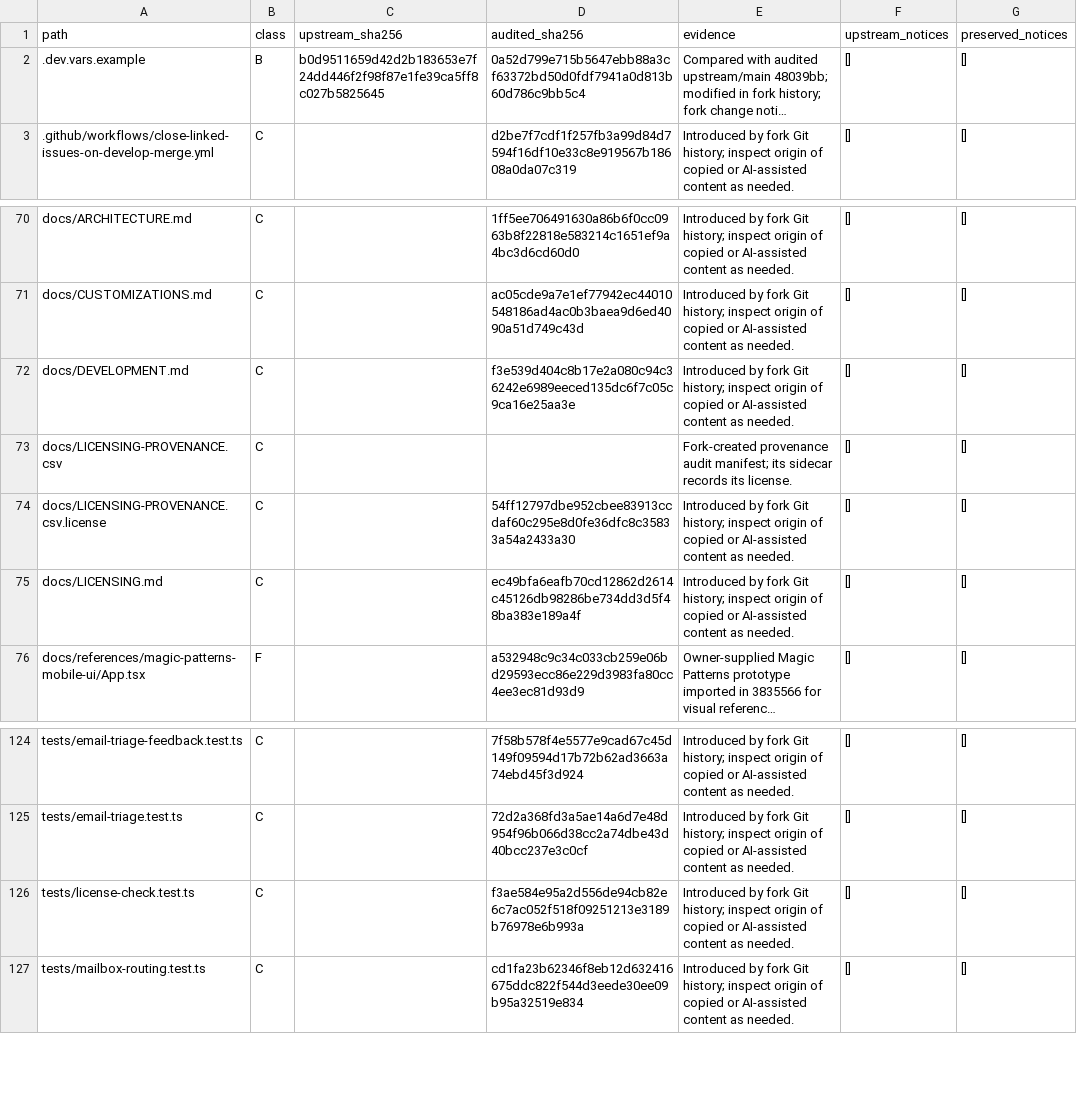
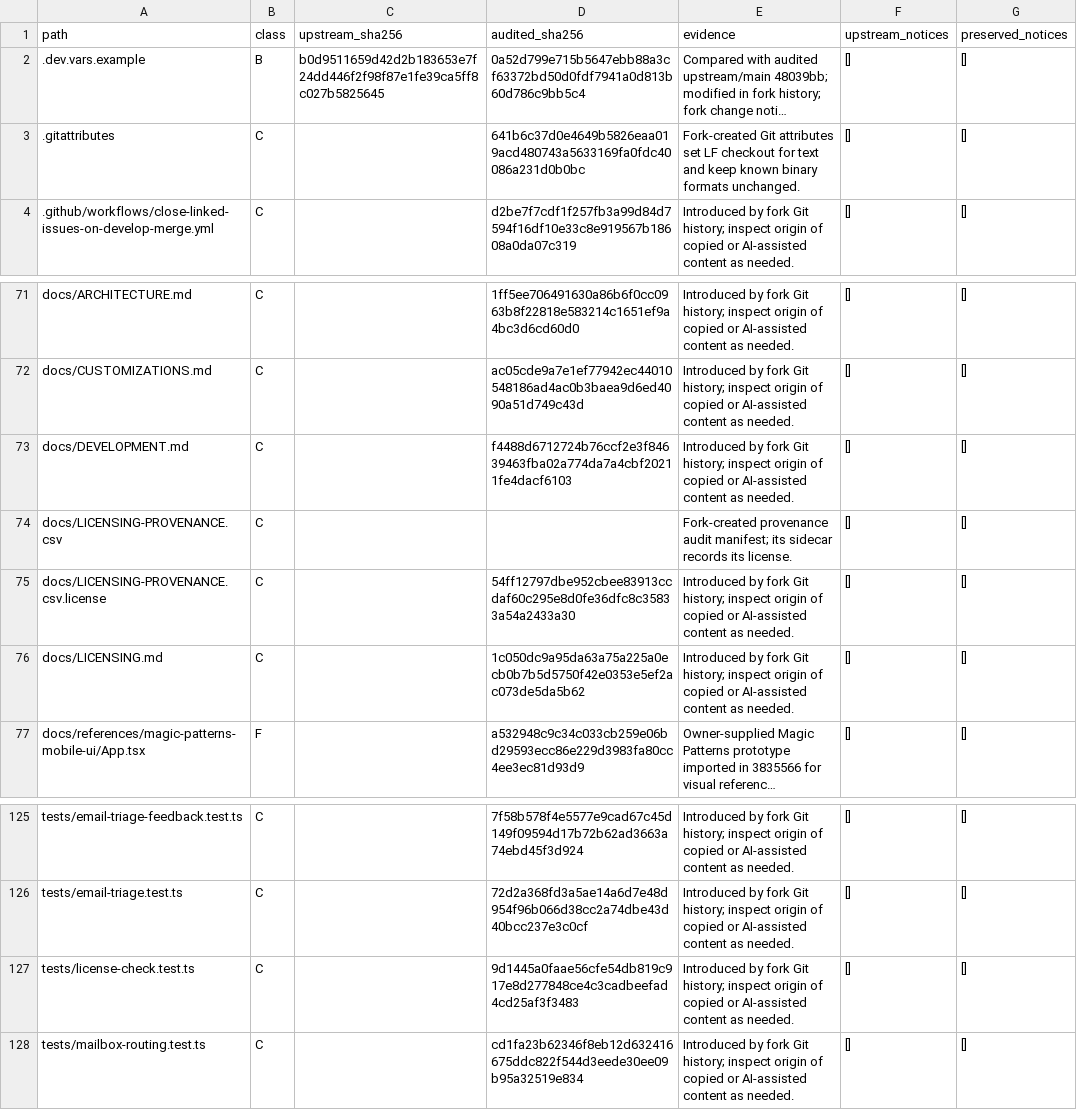
Before and after one commit to sygtt/agentic-inbox, a CSV file: docs/LICENSING-PROVENANCE.csv, drawn as a sheet; only a part is shown, gaps mark what is left out; long unchanged cells end in …; addresses are those after the commit; the diff names each change by its address in the sheet, - before the commit and + after, or states it on an @@ line.

```diff
--- a/docs/LICENSING-PROVENANCE.csv
+++ b/docs/LICENSING-PROVENANCE.csv
+row 3: .gitattributes | C |  | 641b6c37d0e4649b5826eaa019acd480743a5633169fa0fdc40086a231d0b0bc | Fork-created Git attributes set LF checkout for text and keep known binary formats unchanged. | [] | []
-D73 (audited_sha256): f3e539d404c8b17e2a080c94c36242e6989eeced135dc6f7c05c9ca16e25aa3e
+D73 (audited_sha256): f4488d6712724b76ccf2e3f84639463fba02a774da7a4cbf20211fe4dacf6103
-D76 (audited_sha256): ec49bfa6eafb70cd12862d2614c45126db98286be734dd3d5f48ba383e189a4f
+D76 (audited_sha256): 1c050dc9a95da63a75a225a0ecb0b7b5d5750f42e0353e5ef2ac073de5da5b62
-D127 (audited_sha256): f3ae584e95a2d556de94cb82e6c7ac052f518f09251213e3189b76978e6b993a
+D127 (audited_sha256): 9d1445a0faae56cfe54db819c917e8d277848ce4c3cadbeefad4cd25af3f3483
```
Also changed, not shown: 4 other files.
